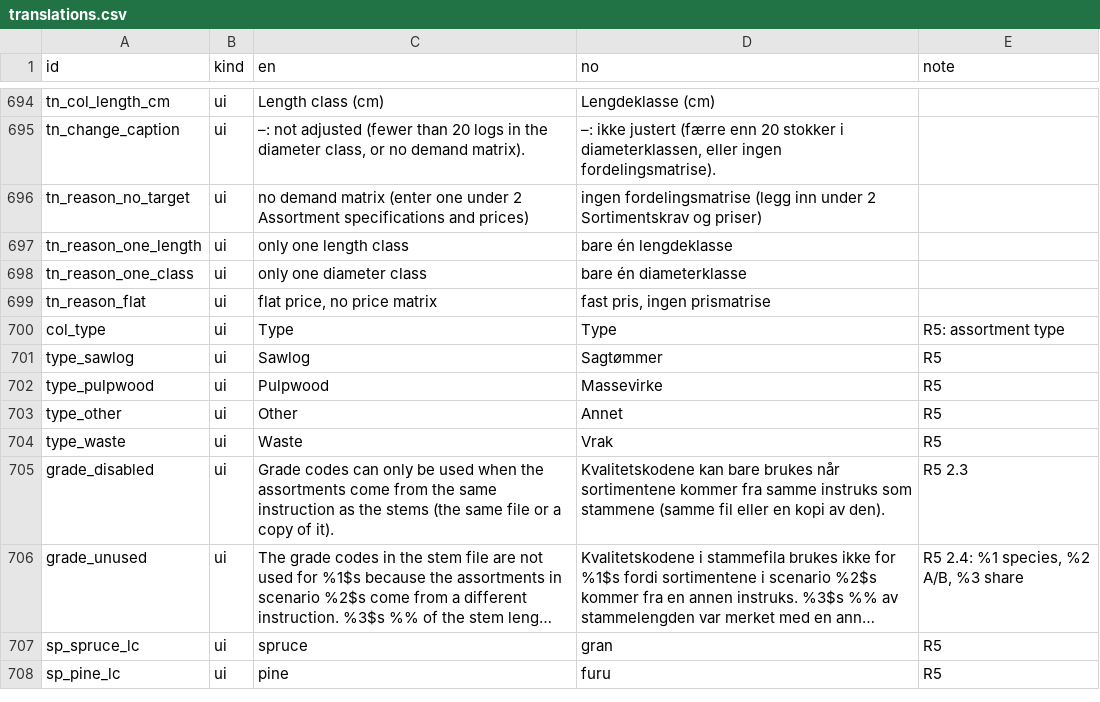
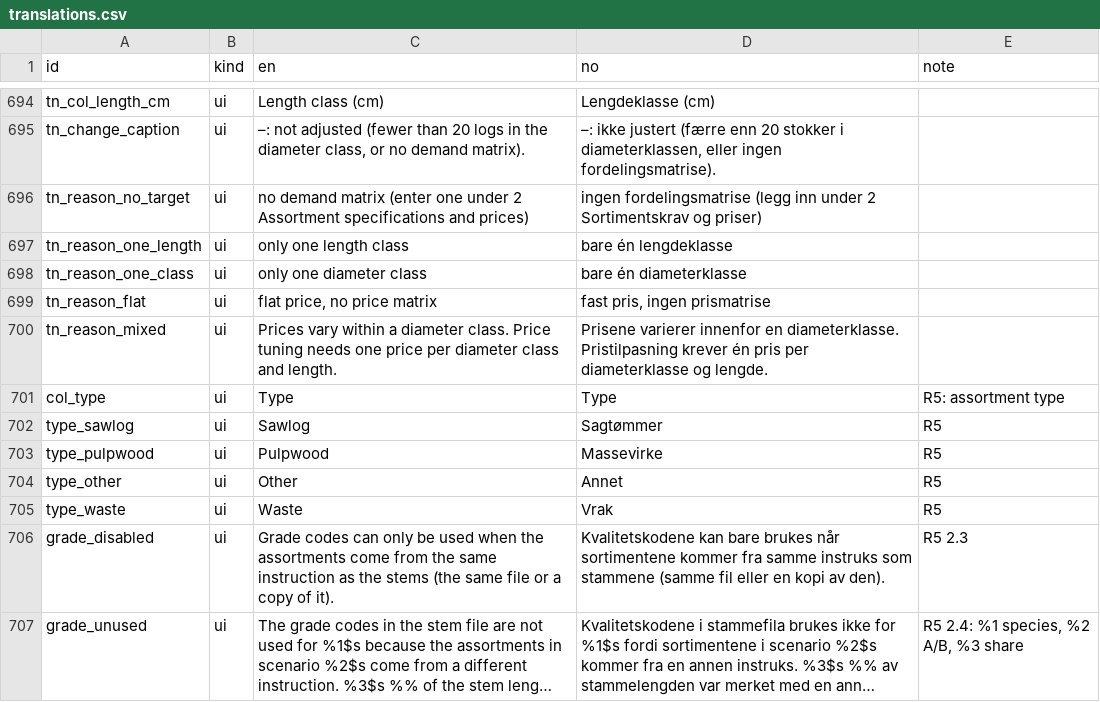
Before and after one commit to SmartForest-no/optBuck, a CSV file: inst/extdata/inputs/i18n/translations.csv, drawn as a sheet; only a part is shown, gaps mark what is left out; the shorter side is filled out with more unchanged rows; long unchanged cells end in …; the diff names each change by its address in the sheet, - before the commit and + after, or states it on an @@ line.

Commit message:
Price tuning: assortments with prices that vary inside a file diameter class are listed as not tunable (clear message) instead of failing the iteration-1 value check; test

```diff
--- a/inst/extdata/inputs/i18n/translations.csv
+++ b/inst/extdata/inputs/i18n/translations.csv
+row 700: tn_reason_mixed | ui | Prices vary within a diameter class. Price tuning needs one price per diameter class and length. | Prisene varierer innenfor en diameterklasse. Pristilpasning krever én pris per diameterklasse og lengde.
```
Also changed, not shown: 3 other files.
